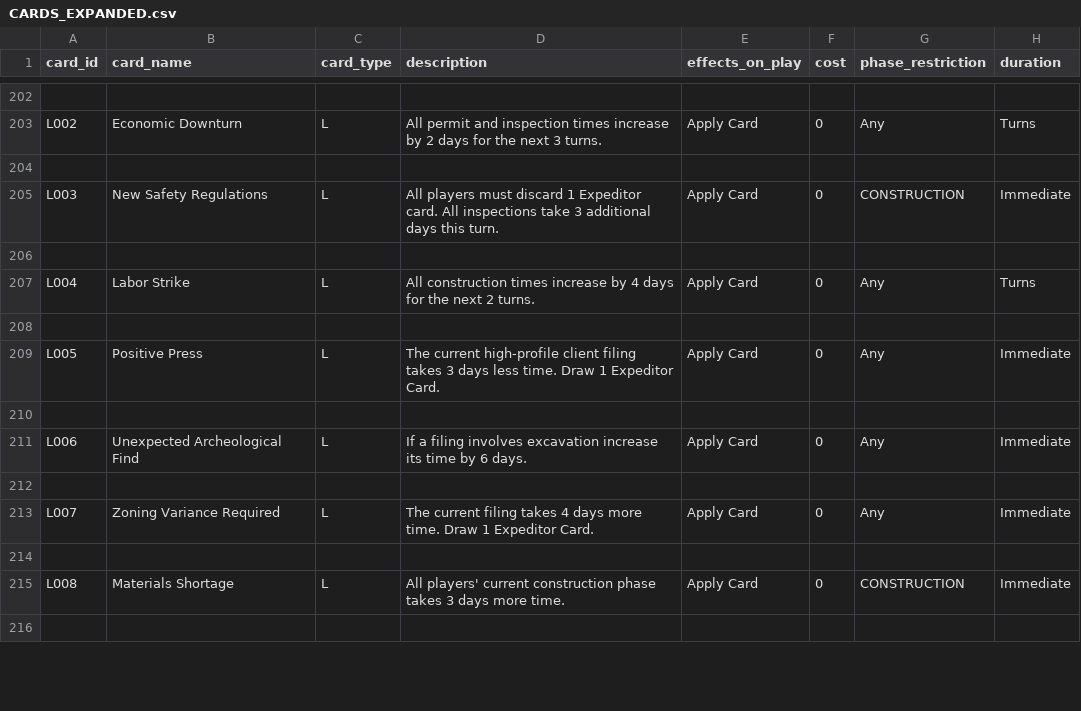
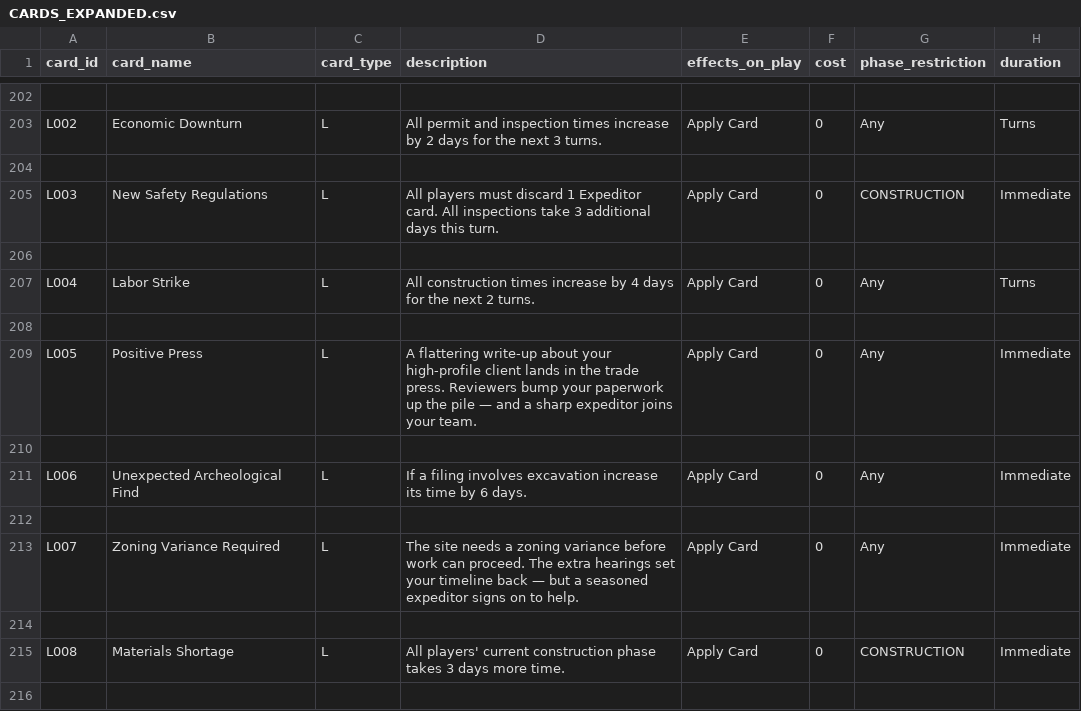
Before and after one commit to tomaszsb/Game_alpha, a CSV file: public/data/CLEAN_FILES/CARDS_EXPANDED.csv, drawn as a sheet; only a part is shown, gaps mark what is left out; the diff covers the shown part only; the diff names each change by its address in the sheet, - before the commit and + after, or states it on an @@ line.

```diff
--- a/public/data/CLEAN_FILES/CARDS_EXPANDED.csv
+++ b/public/data/CLEAN_FILES/CARDS_EXPANDED.csv
-D209 (description): The current high-profile client filing takes 3 days less time. Draw 1 Expeditor Card.
+D209 (description): A flattering write-up about your high-profile client lands in the trade press. Reviewers bump your paperwork up the pile — and a sharp expeditor joins your team.
-D213 (description): The current filing takes 4 days more time. Draw 1 Expeditor Card.
+D213 (description): The site needs a zoning variance before work can proceed. The extra hearings set your timeline back — but a seasoned expeditor signs on to help.
```
Also changed, not shown: 12 edited cells elsewhere in this file, 15 other files.
